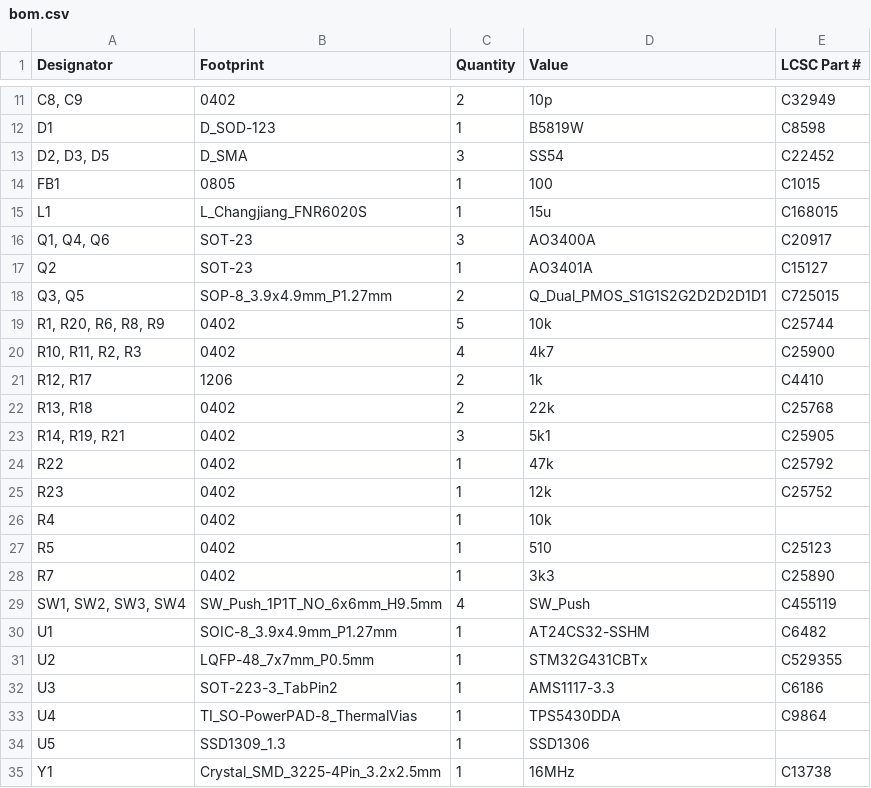
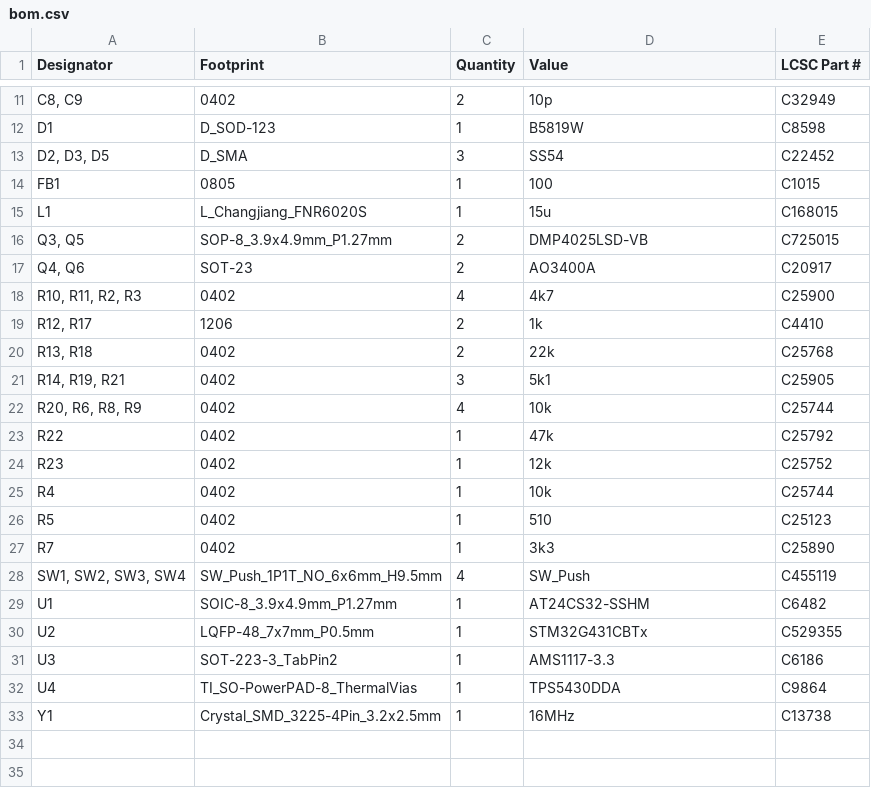
Before and after one commit to mfacton/traction-control, a CSV file: pcb/traction-control/production/bom.csv, drawn as a sheet; only a part is shown, gaps mark what is left out.

```diff
--- a/pcb/traction-control/production/bom.csv
+++ b/pcb/traction-control/production/bom.csv
@@ -15,6 +15,4 @@ FB1,0805,1,100,C1015
 L1,L_Changjiang_FNR6020S,1,15u,C168015
-"Q1, Q4, Q6",SOT-23,3,AO3400A,C20917
-Q2,SOT-23,1,AO3401A,C15127
-"Q3, Q5",SOP-8_3.9x4.9mm_P1.27mm,2,Q_Dual_PMOS_S1G1S2G2D2D2D1D1,C725015
-"R1, R20, R6, R8, R9",0402,5,10k,C25744
+"Q3, Q5",SOP-8_3.9x4.9mm_P1.27mm,2,DMP4025LSD-VB,C725015
+"Q4, Q6",SOT-23,2,AO3400A,C20917
 "R10, R11, R2, R3",0402,4,4k7,C25900
@@ -23,5 +21,6 @@ Q2,SOT-23,1,AO3401A,C15127
 "R14, R19, R21",0402,3,5k1,C25905
+"R20, R6, R8, R9",0402,4,10k,C25744
 R22,0402,1,47k,C25792
 R23,0402,1,12k,C25752
-R4,0402,1,10k,
+R4,0402,1,10k, C25744
 R5,0402,1,510,C25123
@@ -33,3 +32,2 @@ U3,SOT-223-3_TabPin2,1,AMS1117-3.3,C6186
 U4,TI_SO-PowerPAD-8_ThermalVias,1,TPS5430DDA,C9864
-U5,SSD1309_1.3,1,SSD1306,
 Y1,Crystal_SMD_3225-4Pin_3.2x2.5mm,1,16MHz,C13738
```
Also changed, not shown: pcb/traction-control/production/designators.csv, pcb/traction-control/production/positions.csv, 4 other files.
